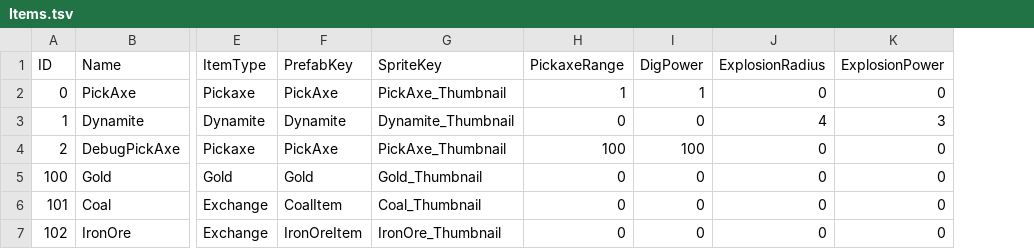
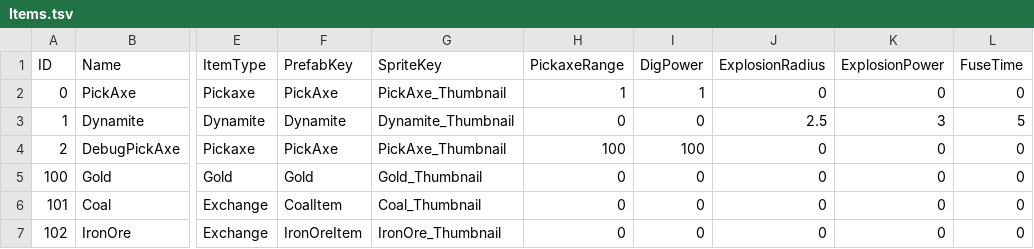
Before and after one commit to keeeery/Folk-Sack, a TSV file: Assets/StreamingAssets/Table/Item/Items.tsv, drawn as a sheet; only a part is shown, gaps mark what is left out; the diff names each change by its address in the sheet, - before the commit and + after, or states it on an @@ line.

```diff
--- a/Assets/StreamingAssets/Table/Item/Items.tsv
+++ b/Assets/StreamingAssets/Table/Item/Items.tsv
+column L (FuseTime), rows 2-7: 0 | 5 | 0 | 0 | 0 | 0
-J3 (ExplosionRadius): 4
+J3 (ExplosionRadius): 2.5
```
Also changed, not shown: 15 other files.
